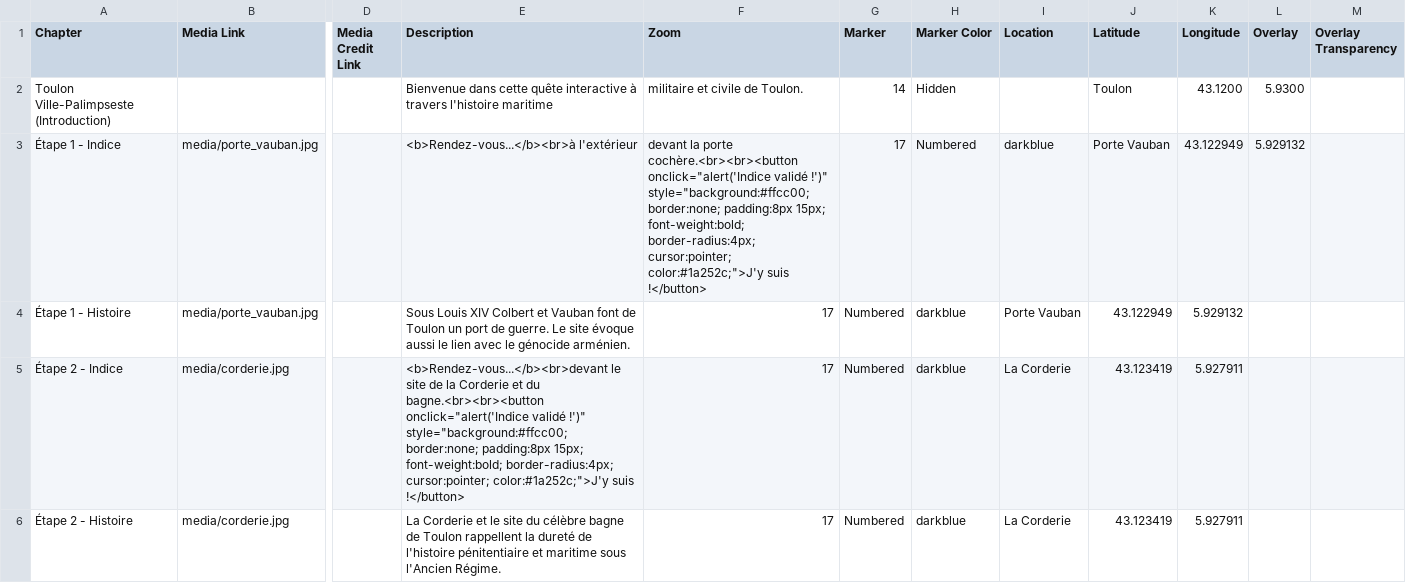
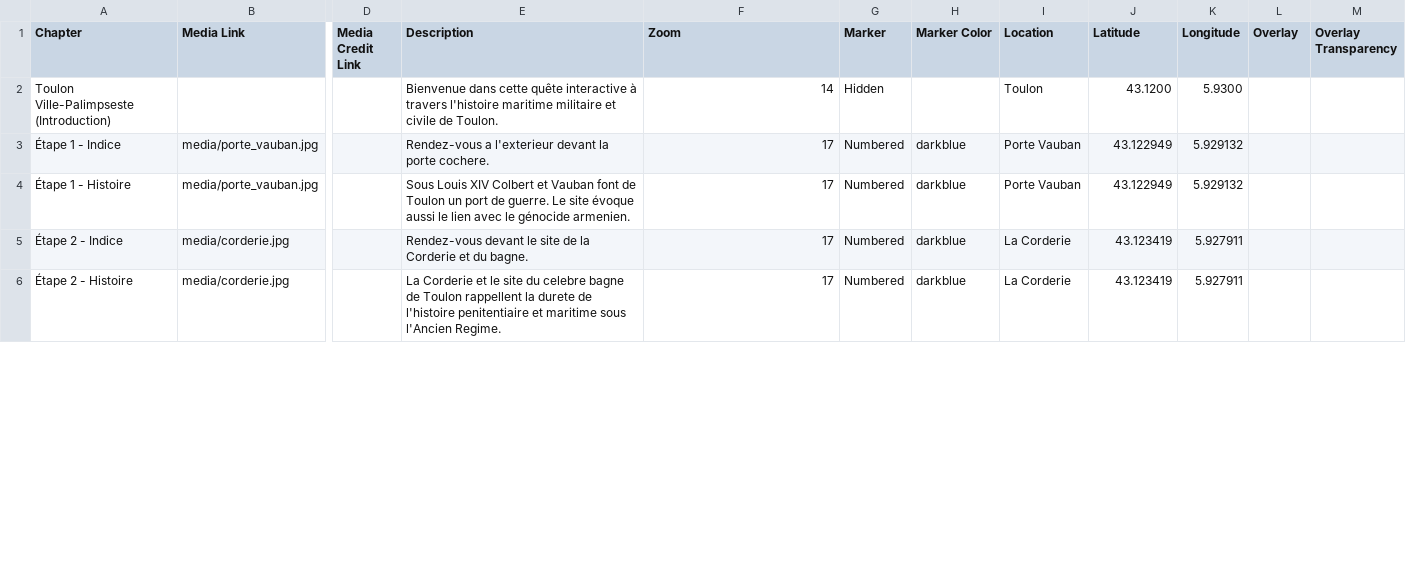
Before and after one commit to jadeledva-collab/memorial-toulon, a CSV file: csv/Chapters.csv, drawn as a sheet; only a part is shown, gaps mark what is left out; the diff covers the shown part only; the diff names each change by its address in the sheet, - before the commit and + after, or states it on an @@ line.

Commit message:
Fix spelling and formatting in Chapters.csv
Updated the content of Chapters.csv to correct spelling and formatting issues in the text.

```diff
--- a/csv/Chapters.csv
+++ b/csv/Chapters.csv
-E2 (Description): …l'histoire maritime
+E2 (Description): …l'histoire maritime militaire et civile de Toulon.
-F2 (Zoom): militaire et civile de Toulon.
+F2 (Zoom): 14
-G2 (Marker): 14
+G2 (Marker): Hidden
-H2 (Marker Color): Hidden
+H2 (Marker Color): (empty)
-I2 (Location): (empty)
+I2 (Location): Toulon
-J2 (Latitude): Toulon
+J2 (Latitude): 43.1200
-K2 (Longitude): 43.1200
+K2 (Longitude): 5.9300
-L2 (Overlay): 5.9300
+L2 (Overlay): (empty)
-E3 (Description): <b>Rendez-vous...</b><br>à l'extérieur
+E3 (Description): Rendez-vous a l'exterieur devant la porte cochere.
-F3 (Zoom): devant la porte cochère.<br><br><button onclick="alert('Indice validé !')" style="background:#ffcc00; border:none; padding:8px 15px; font-weight:bold; border-radius:4px; cursor:pointer; color:#1a252c;">J'y suis !</button>
+F3 (Zoom): 17
-G3 (Marker): 17
+G3 (Marker): Numbered
-H3 (Marker Color): Numbered
+H3 (Marker Color): darkblue
-I3 (Location): darkblue
+I3 (Location): Porte Vauban
-J3 (Latitude): Porte Vauban
+J3 (Latitude): 43.122949
-K3 (Longitude): 43.122949
+K3 (Longitude): 5.929132
-L3 (Overlay): 5.929132
+L3 (Overlay): (empty)
-E4 (Description): …le génocide arménien.
+E4 (Description): …le génocide armenien.
-E5 (Description): <b>Rendez-vous...</b><br>devant le site de la Corderie et du bagne.<br><br><button onclick="alert('Indice validé !')" style="background:#ffcc00; border:none; padding:8px 15px; font-weight:bold; border-radius:4px; cursor:pointer; color:#1a252c;">J'y suis !</button>
+E5 (Description): Rendez-vous devant le site de la Corderie et du bagne.
-E6 (Description): …site du célèbre bagne de Toulon rappellent la dureté de l'histoire pénitentiaire et maritime sous l'Ancien Régime.
+E6 (Description): …site du celebre bagne de Toulon rappellent la durete de l'histoire penitentiaire et maritime sous l'Ancien Regime.
```
Also changed, not shown: 26 edited cells elsewhere in this file.
